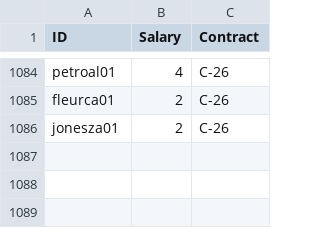
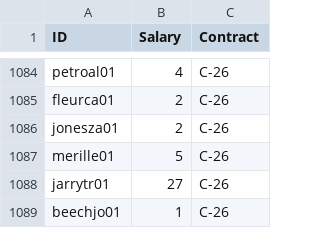
Before and after one commit to jduteau/fhl-dashboard-observable, a CSV file: src/data/contracts.csv, drawn as a sheet; only a part is shown, gaps mark what is left out.

```diff
--- a/src/data/contracts.csv
+++ b/src/data/contracts.csv
@@ -1086 +1086,4 @@ fleurca01,2,C-26
 jonesza01,2,C-26
+merille01,5,C-26
+jarrytr01,27,C-26
+beechjo01,1,C-26
```
Also changed, not shown: src/data/current_picks.csv, src/data/team_cash.csv, 3 other files.
